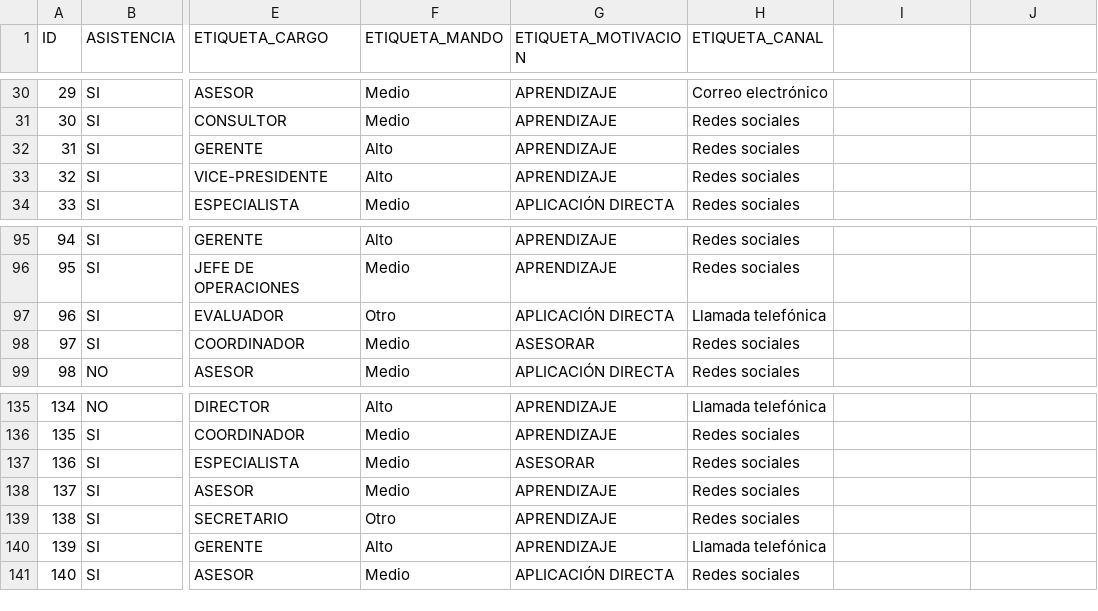
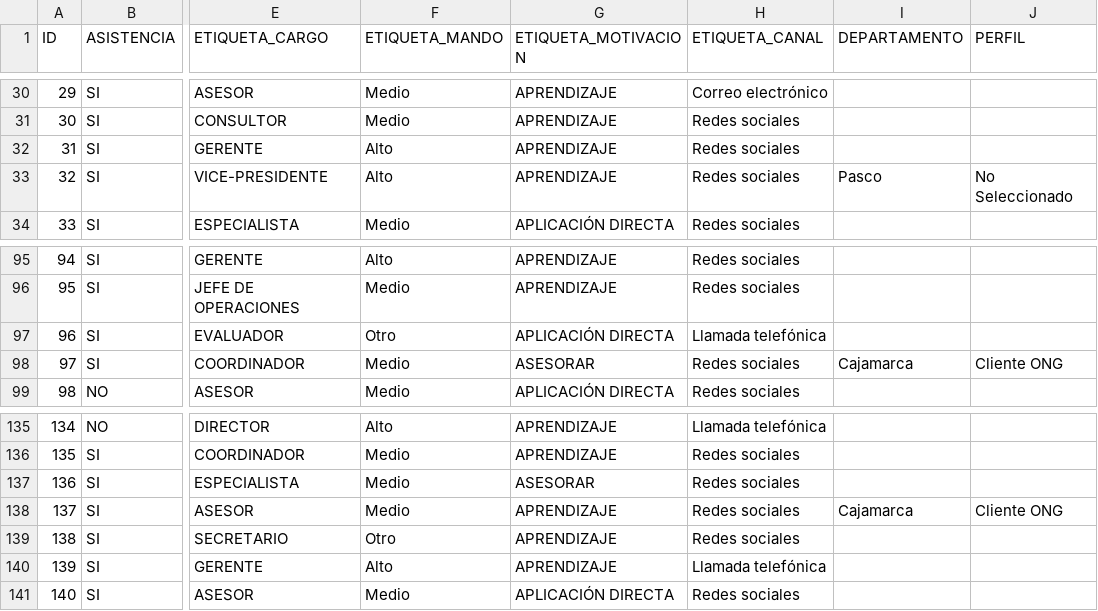
Before and after one commit to ElizaLastra/repo, a CSV file: base.csv, drawn as a sheet; only a part is shown, gaps mark what is left out; the diff covers the shown part only; the diff names each change by its address in the sheet, - before the commit and + after, or states it on an @@ line.

```diff
--- a/base.csv
+++ b/base.csv
-I1: (empty)
+I1: DEPARTAMENTO
-J1: (empty)
+J1: PERFIL
-I33 (DEPARTAMENTO): (empty)
+I33 (DEPARTAMENTO): Pasco
-J33 (PERFIL): (empty)
+J33 (PERFIL): No Seleccionado
-I98 (DEPARTAMENTO): (empty)
+I98 (DEPARTAMENTO): Cajamarca
-J98 (PERFIL): (empty)
+J98 (PERFIL): Cliente ONG
-I138 (DEPARTAMENTO): (empty)
+I138 (DEPARTAMENTO): Cajamarca
-J138 (PERFIL): (empty)
+J138 (PERFIL): Cliente ONG
```
Also changed, not shown: 1 added row and 18 edited cells elsewhere in this file.
